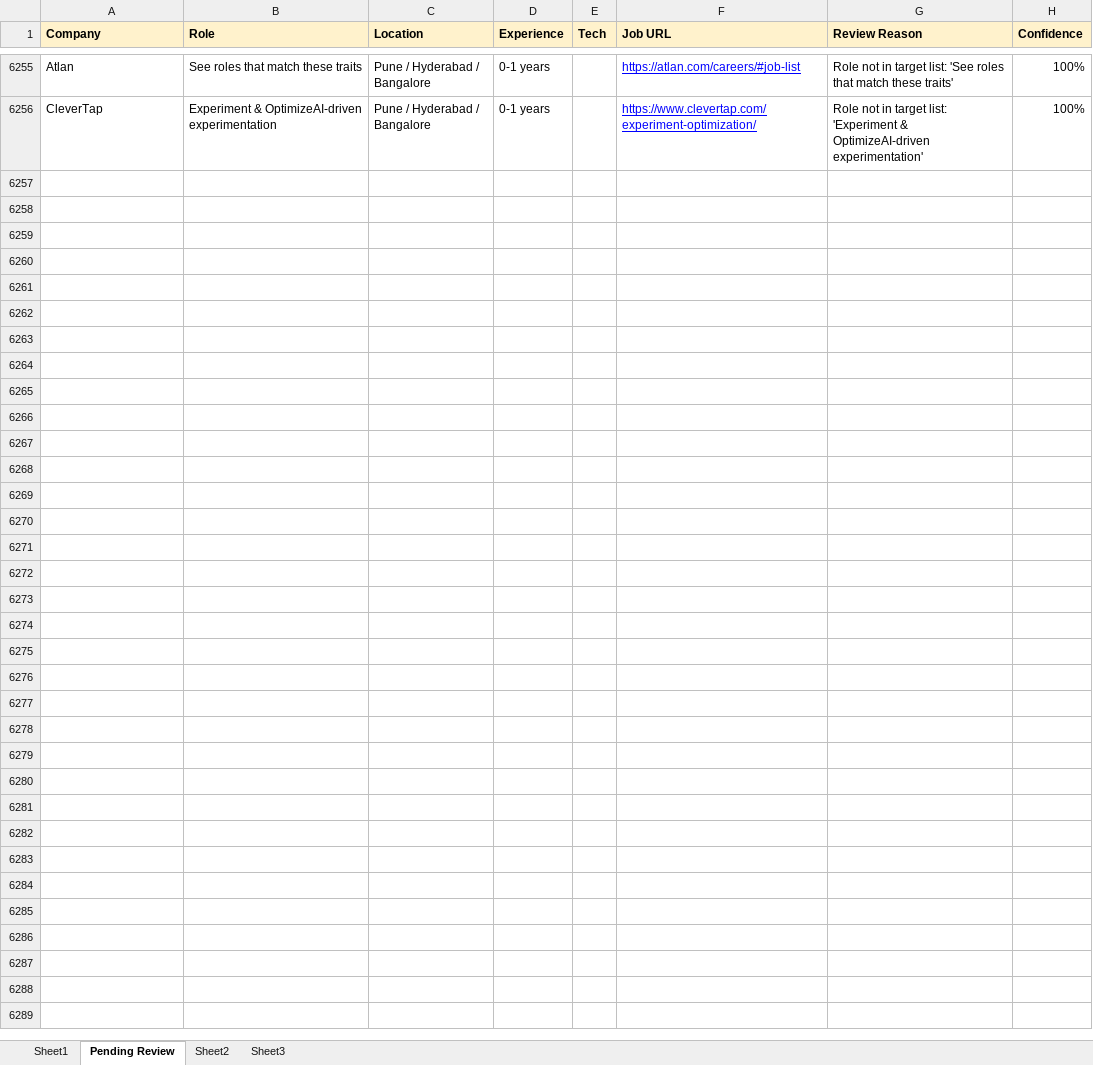
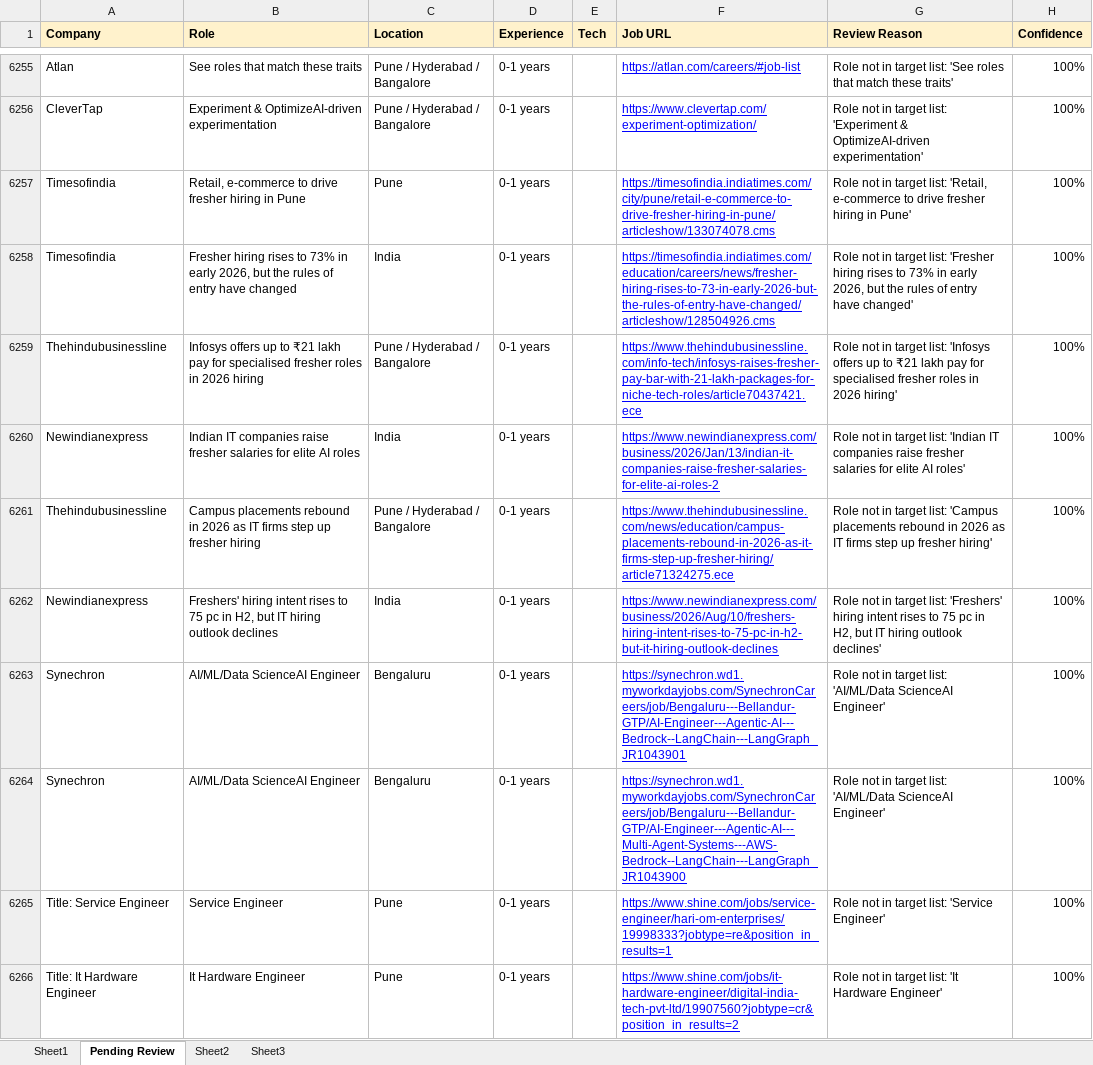
Before and after one commit to dhananjaykr9/job_agent, an Excel workbook: jobs_tracker.xlsx, sheet Pending Review, drawn as a sheet; only a part is shown, gaps mark what is left out; values as stored, in another font and other column widths than the file's, no borders; the diff covers the shown part only; the diff names each change by its address in the sheet, - before the commit and + after, or states it on an @@ line.

```diff
--- a/jobs_tracker.xlsx (sheet Pending Review)
+++ b/jobs_tracker.xlsx (sheet Pending Review)
+row 6257: Timesofindia | Retail, e-commerce to drive fresher hiring in Pune | Pune | 0-1 years |  | https://timesofindia.indiatimes.com/city/pune/retail-e-commerce-to-drive-fresher-hiring-in-pune/articleshow/133074078.cms | Role not in target list: 'Retail, e-commerce to drive fresher hiring in Pune' | 100%
+row 6258: Timesofindia | Fresher hiring rises to 73% in early 2026, but the rules of entry have changed | India | 0-1 years |  | https://timesofindia.indiatimes.com/education/careers/news/fresher-hiring-rises-to-73-in-early-2026-but-the-rules-of-entry-have-changed/articleshow/128504926.cms | Role not in target list: 'Fresher hiring rises to 73% in early 2026, but the rules of entry have changed' | 100%
+row 6259: Thehindubusinessline | Infosys offers up to ₹21 lakh pay for specialised fresher roles in 2026 hiring | Pune / Hyderabad / Bangalore | 0-1 years |  | https://www.thehindubusinessline.com/info-tech/infosys-raises-fresher-pay-bar-with-21-lakh-packages-for-niche-tech-roles/article70437421.ece | Role not in target list: 'Infosys offers up to ₹21 lakh pay for specialised fresher roles in 2026 hiring' | 100%
+row 6260: Newindianexpress | Indian IT companies raise fresher salaries for elite AI roles | India | 0-1 years |  | https://www.newindianexpress.com/business/2026/Jan/13/indian-it-companies-raise-fresher-salaries-for-elite-ai-roles-2 | Role not in target list: 'Indian IT companies raise fresher salaries for elite AI roles' | 100%
+row 6261: Thehindubusinessline | Campus placements rebound in 2026 as IT firms step up fresher hiring | Pune / Hyderabad / Bangalore | 0-1 years |  | https://www.thehindubusinessline.com/news/education/campus-placements-rebound-in-2026-as-it-firms-step-up-fresher-hiring/article71324275.ece | Role not in target list: 'Campus placements rebound in 2026 as IT firms step up fresher hiring' | 100%
+row 6262: Newindianexpress | Freshers' hiring intent rises to 75 pc in H2, but IT hiring outlook declines | India | 0-1 years |  | https://www.newindianexpress.com/business/2026/Aug/10/freshers-hiring-intent-rises-to-75-pc-in-h2-but-it-hiring-outlook-declines | Role not in target list: 'Freshers' hiring intent rises to 75 pc in H2, but IT hiring outlook declines' | 100%
+row 6263: Synechron | AI/ML/Data ScienceAI Engineer | Bengaluru | 0-1 years |  | https://synechron.wd1.myworkdayjobs.com/SynechronCareers/job/Bengaluru---Bellandur-GTP/AI-Engineer---Agentic-AI---Bedrock--LangChain---LangGraph_JR1043901 | Role not in target list: 'AI/ML/Data ScienceAI Engineer' | 100%
+row 6264: Synechron | AI/ML/Data ScienceAI Engineer | Bengaluru | 0-1 years |  | https://synechron.wd1.myworkdayjobs.com/SynechronCareers/job/Bengaluru---Bellandur-GTP/AI-Engineer---Agentic-AI---Multi-Agent-Systems---AWS-Bedrock--LangChain---LangGraph_JR1043900 | Role not in target list: 'AI/ML/Data ScienceAI Engineer' | 100%
+row 6265: Title: Service Engineer | Service Engineer | Pune | 0-1 years |  | https://www.shine.com/jobs/service-engineer/hari-om-enterprises/19998333?jobtype=re&position_in_results=1 | Role not in target list: 'Service Engineer' | 100%
+row 6266: Title: It Hardware Engineer | It Hardware Engineer | Pune | 0-1 years |  | https://www.shine.com/jobs/it-hardware-engineer/digital-india-tech-pvt-ltd/19907560?jobtype=cr&position_in_results=2 | Role not in target list: 'It Hardware Engineer' | 100%
```
Also changed, not shown: 45 added rows elsewhere in this sheet, sheet Sheet1, 1 other file.
